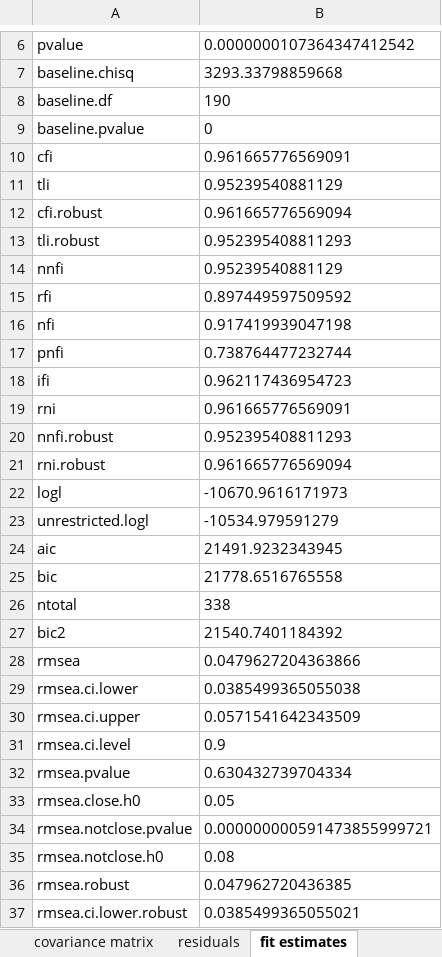
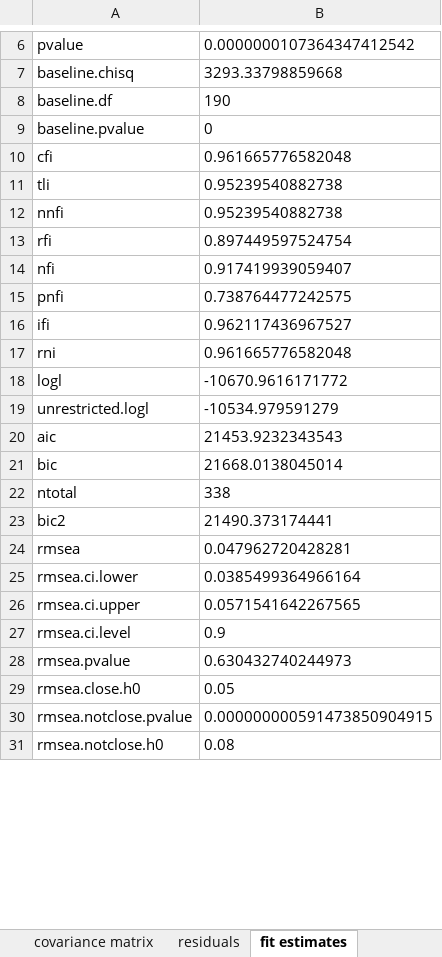
Before and after one commit to gulru-h/climate-poland, an Excel workbook: int_taltfit.xlsx, sheet fit estimates, drawn as a sheet; only a part is shown, gaps mark what is left out; values as stored, in another font and other column widths than the file's, no borders; removed rows and columns are numbered as before the commit, all else as after; the diff covers the shown part only; the diff names each change by its address in the sheet, - before the commit and + after, or states it on an @@ line.

```diff
--- a/int_taltfit.xlsx (sheet fit estimates)
+++ b/int_taltfit.xlsx (sheet fit estimates)
-B10: 0.961665776569091
+B10: 0.961665776582048
-B11: 0.95239540881129
+B11: 0.95239540882738
-row 12: cfi.robust | 0.961665776569094
-row 13: tli.robust | 0.952395408811293
-B12: 0.95239540881129
+B12: 0.95239540882738
-B13: 0.897449597509592
+B13: 0.897449597524754
-B14: 0.917419939047198
+B14: 0.917419939059407
-B15: 0.738764477232744
+B15: 0.738764477242575
-B16: 0.962117436954723
+B16: 0.962117436967527
-B17: 0.961665776569091
+B17: 0.961665776582048
-row 20: nnfi.robust | 0.952395408811293
-row 21: rni.robust | 0.961665776569094
-B18: -10670.9616171973
+B18: -10670.9616171772
-B20: 21491.9232343945
+B20: 21453.9232343543
-B21: 21778.6516765558
+B21: 21668.0138045014
-B23: 21540.7401184392
+B23: 21490.373174441
-B24: 0.0479627204363866
+B24: 0.047962720428281
-B25: 0.0385499365055038
+B25: 0.0385499364966164
-B26: 0.0571541642343509
+B26: 0.0571541642267565
-B28: 0.630432739704334
+B28: 0.630432740244973
-B30: 0.000000000591473855999721
+B30: 0.000000000591473850904915
-row 36: rmsea.robust | 0.047962720436385
-row 37: rmsea.ci.lower.robust | 0.0385499365055021
```
Also changed, not shown: 3 removed rows and 19 edited cells elsewhere in this sheet, sheet covariance matrix, sheet standardised pe, sheet parameter estimates, sheet residuals, fldlfit.xlsx, frtaltfit.xlsx, 18 other files.
